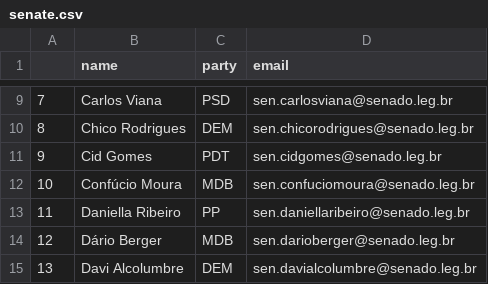
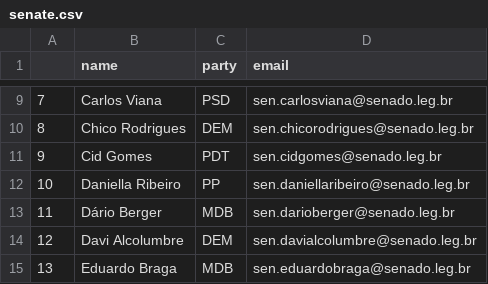
Before and after one commit to 7onn/7onn.github.io, a CSV file: senate.csv, drawn as a sheet; only a part is shown, gaps mark what is left out; the shorter side is filled out with more unchanged rows; removed rows and columns are numbered as before the commit, all else as after; the diff names each change by its address in the sheet, - before the commit and + after, or states it on an @@ line.

Commit message:
Update politicians contact list

```diff
--- a/senate.csv
+++ b/senate.csv
-row 12: 10 | Confúcio Moura | MDB | sen.confuciomoura@senado.leg.br
@@ column A renumbered from row 12 down @@
```
Also changed, not shown: congress.csv, 2 other files.
